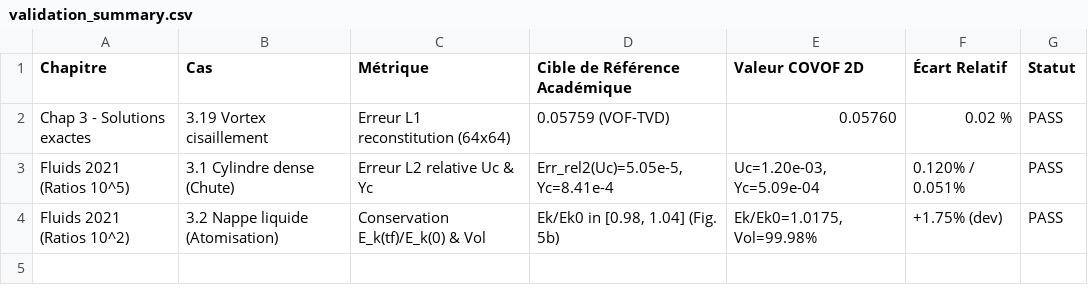
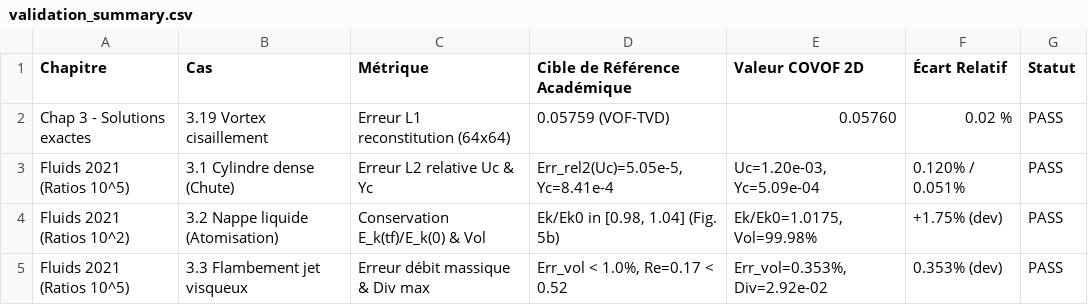
Before and after one commit to EL-I-Thiam/COVOF_2D-FORTRAN, a CSV file: validation_summary.csv, drawn as a sheet; the diff names each change by its address in the sheet, - before the commit and + after, or states it on an @@ line.

Commit message:
feat(cas3.3): integration, simulation et validation du flambement de jet visqueux (Fluids 2021 Table 4, Figs. 6-8)

```diff
--- a/validation_summary.csv
+++ b/validation_summary.csv
+row 5: Fluids 2021 (Ratios 10^5) | 3.3 Flambement jet visqueux | Erreur débit massique & Div max | Err_vol < 1.0%, Re=0.17 < 0.52 | Err_vol=0.353%, Div=2.92e-02 | 0.353% (dev) | PASS
```
Also changed, not shown: 14 other files.
